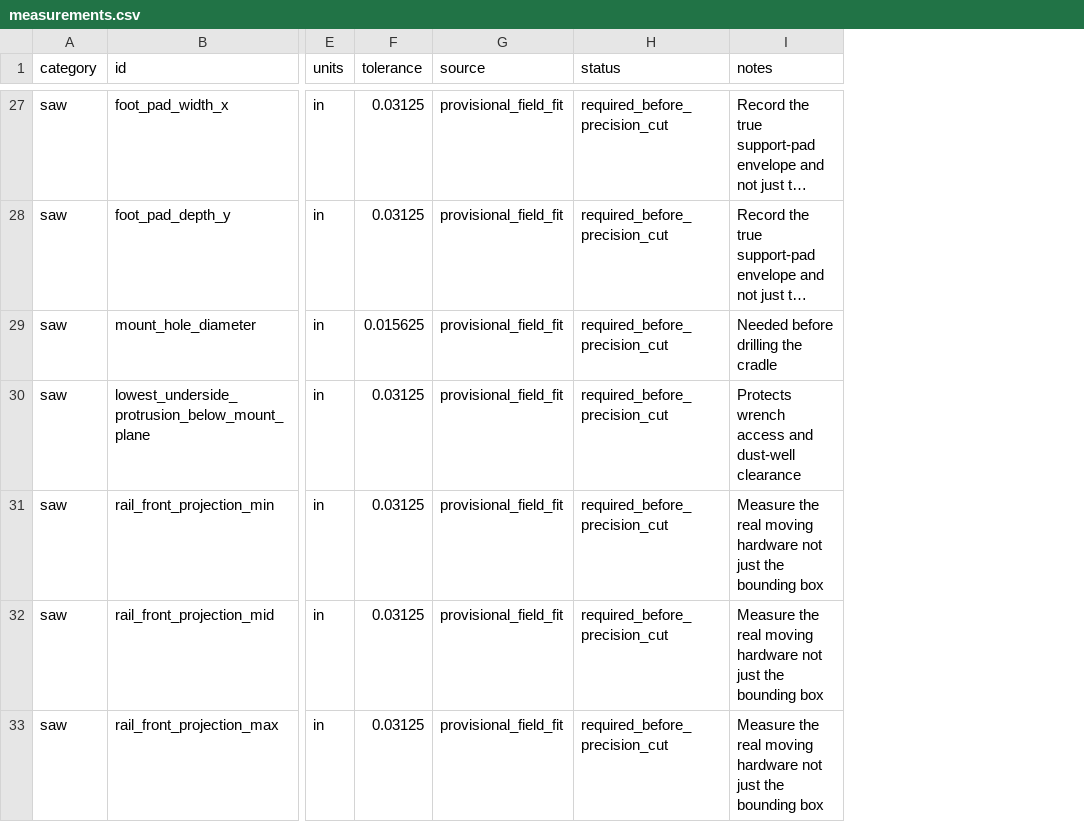
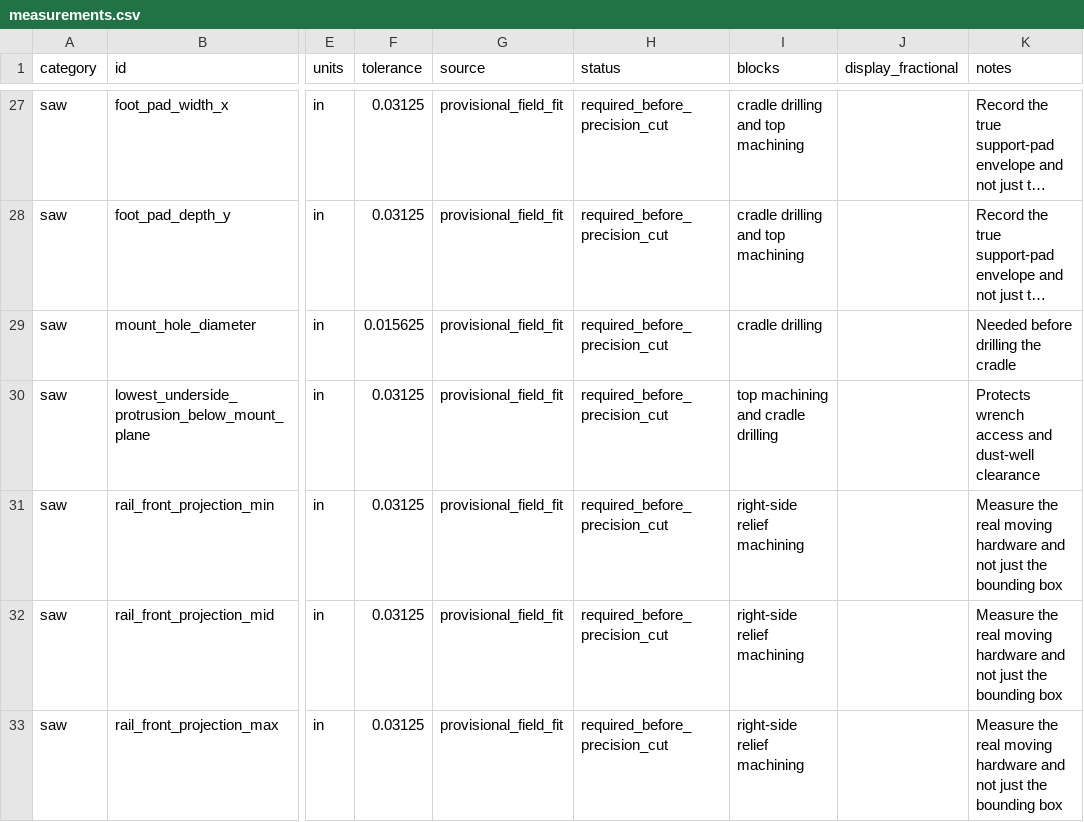
Before and after one commit to sharkky9/table-saw-project, a CSV file: data/measurements.csv, drawn as a sheet; only a part is shown, gaps mark what is left out; long unchanged cells end in …; addresses are those after the commit; the diff covers the shown part only; the diff names each change by its address in the sheet, - before the commit and + after, or states it on an @@ line.

```diff
--- a/data/measurements.csv
+++ b/data/measurements.csv
+column I (blocks), rows 27-33: cradle drilling and top machining | cradle drilling and top machining | cradle drilling | top machining and cradle drilling | right-side relief machining | right-side relief machining | right-side relief machining
+column J (display_fractional), empty
-K31:K33 (notes): …moving hardware not just…
+K31:K33 (notes): …moving hardware and not just…
```
Also changed, not shown: 20 edited cells elsewhere in this file, 6 other files.
